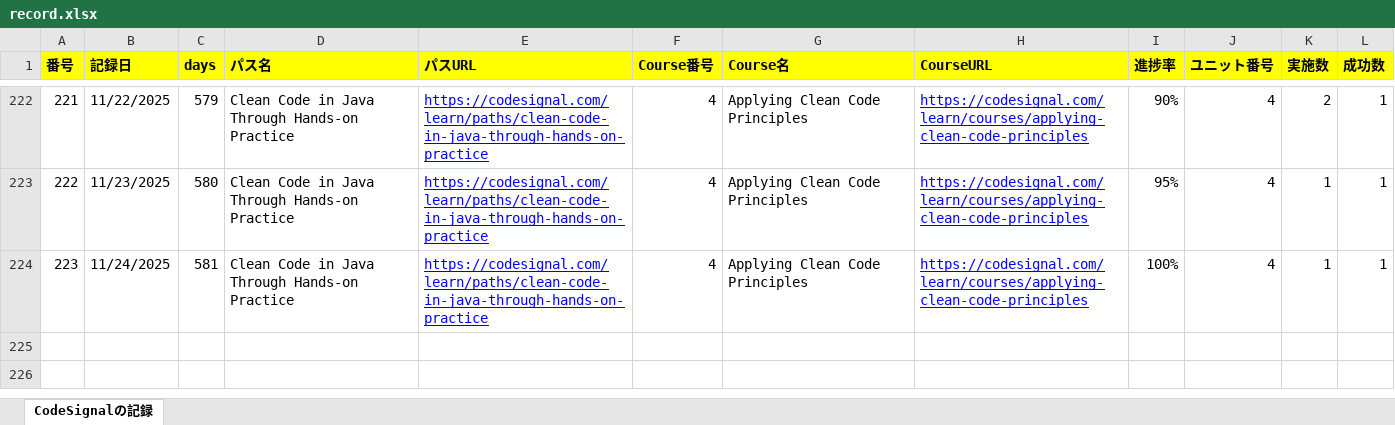
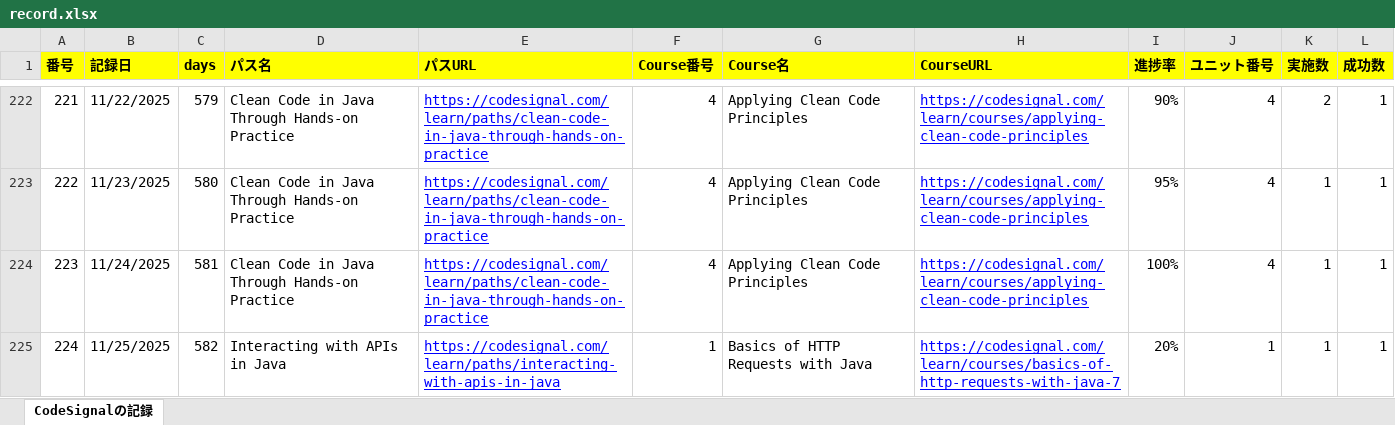
Before and after one commit to KenichiroArai/Blog, an Excel workbook: docs/CodeSignal/record.xlsx, sheet CodeSignalの記録, drawn as a sheet; only a part is shown, gaps mark what is left out; values as stored, in another font and other column widths than the file's, no borders; the diff names each change by its address in the sheet, - before the commit and + after, or states it on an @@ line.

```diff
--- a/docs/CodeSignal/record.xlsx (sheet CodeSignalの記録)
+++ b/docs/CodeSignal/record.xlsx (sheet CodeSignalの記録)
+row 225: 224 | 11/25/2025 | 582 | Interacting with APIs in Java | https://codesignal.com/learn/paths/interacting-with-apis-in-java | 1 | Basics of HTTP Requests with Java | https://codesignal.com/learn/courses/basics-of-http-requests-with-java-7 | 20% | 1 | 1 | 1
```
Also changed, not shown: docs/Cursor/record.xlsx, 2 other files.
